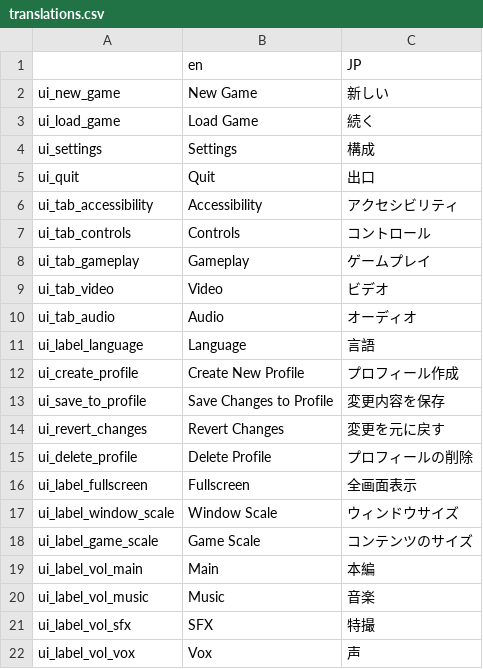
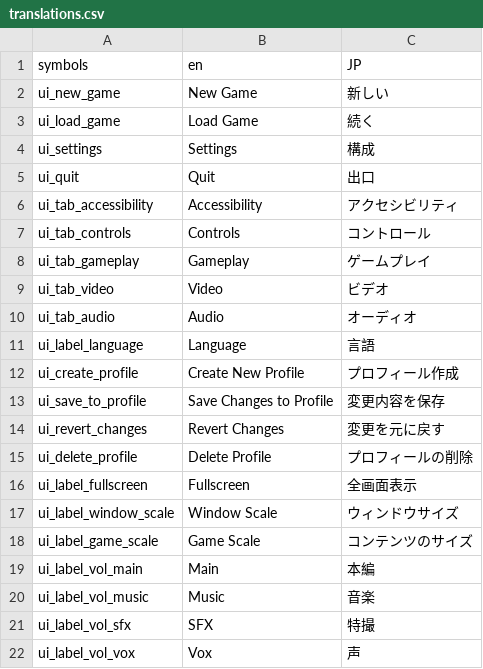
Before and after one commit to programnoir/GDTemplate, a CSV file: data/translations/translations.csv, drawn as a sheet.

Commit message:
Deleting and modifying translation related files.
More cleanup

```diff
--- a/data/translations/translations.csv
+++ b/data/translations/translations.csv
@@ -1,2 +1,2 @@
-,en,JP
+symbols,en,JP
 ui_new_game,New Game,新しい
```
Also changed, not shown: 4 other files.
